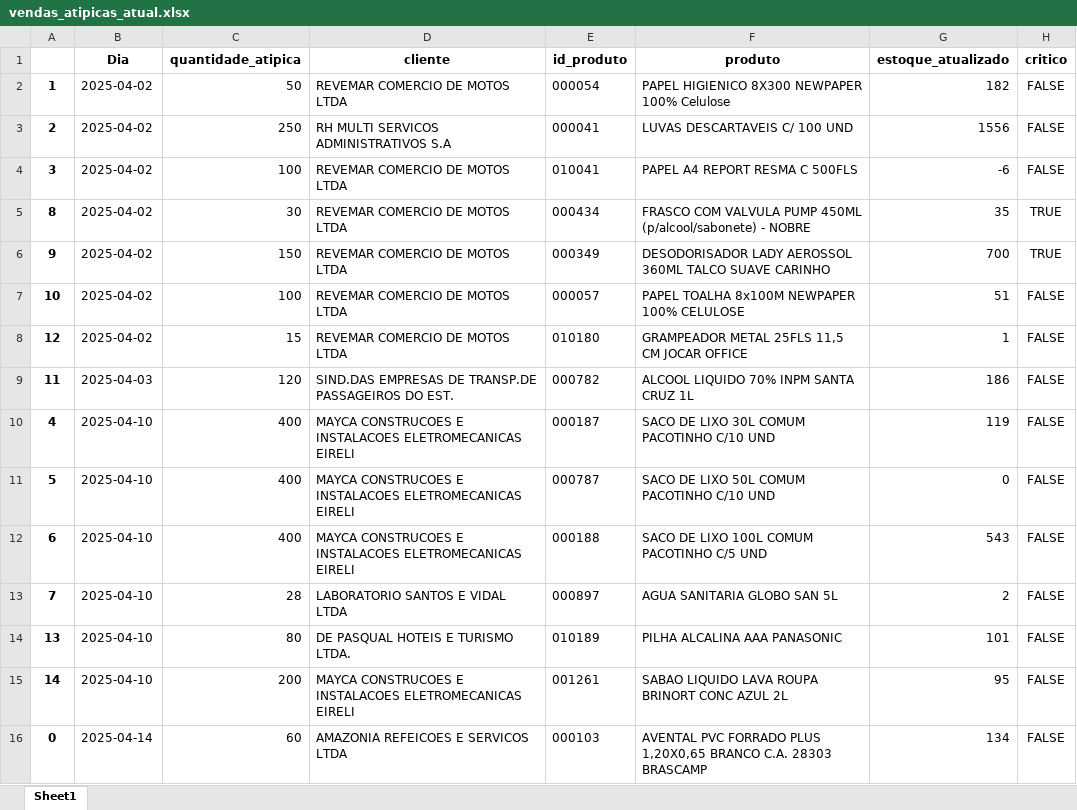
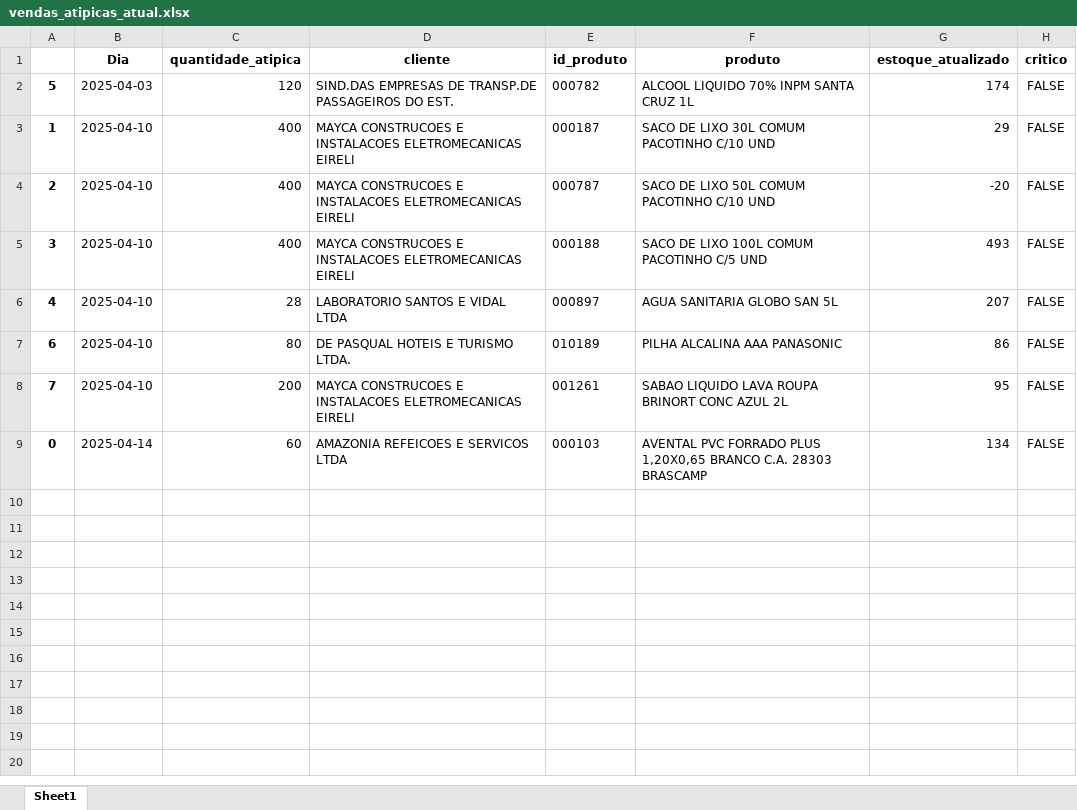
Before and after one commit to maloka-ai/poc-dashboard, an Excel workbook: dados/ADD/Dados_ADD_PF/vendas_atipicas_atual.xlsx, sheet Sheet1, drawn as a sheet; values as stored, in another font and other column widths than the file's, no borders; removed rows and columns are numbered as before the commit, all else as after; the diff names each change by its address in the sheet, - before the commit and + after, or states it on an @@ line.

```diff
--- a/dados/ADD/Dados_ADD_PF/vendas_atipicas_atual.xlsx (sheet Sheet1)
+++ b/dados/ADD/Dados_ADD_PF/vendas_atipicas_atual.xlsx (sheet Sheet1)
+row 2: 5 | 2025-04-03 | 120 | SIND.DAS EMPRESAS DE TRANSP.DE PASSAGEIROS DO EST. | 000782 | ALCOOL LIQUIDO 70% INPM SANTA CRUZ 1L | 174 | FALSE
-B3:B5 (Dia): 2025-04-02
+B3:B5 (Dia): 2025-04-10
-C3 (quantidade_atipica): 50
+C3 (quantidade_atipica): 400
-D3 (cliente): REVEMAR COMERCIO DE MOTOS LTDA
+D3 (cliente): MAYCA CONSTRUCOES E INSTALACOES ELETROMECANICAS EIRELI
-E3 (id_produto): 000054
+E3 (id_produto): 000187
-F3 (produto): PAPEL HIGIENICO 8X300 NEWPAPER 100% Celulose
+F3 (produto): SACO DE LIXO 30L COMUM PACOTINHO C/10 UND
-G3 (estoque_atualizado): 182
+G3 (estoque_atualizado): 29
-C4 (quantidade_atipica): 250
+C4 (quantidade_atipica): 400
-D4 (cliente): RH MULTI SERVICOS ADMINISTRATIVOS S.A
+D4 (cliente): MAYCA CONSTRUCOES E INSTALACOES ELETROMECANICAS EIRELI
-E4 (id_produto): 000041
+E4 (id_produto): 000787
-F4 (produto): LUVAS DESCARTAVEIS C/ 100 UND
+F4 (produto): SACO DE LIXO 50L COMUM PACOTINHO C/10 UND
-G4 (estoque_atualizado): 1556
+G4 (estoque_atualizado): -20
-C5 (quantidade_atipica): 100
+C5 (quantidade_atipica): 400
-D5 (cliente): REVEMAR COMERCIO DE MOTOS LTDA
+D5 (cliente): MAYCA CONSTRUCOES E INSTALACOES ELETROMECANICAS EIRELI
-E5 (id_produto): 010041
+E5 (id_produto): 000188
-F5 (produto): PAPEL A4 REPORT RESMA C 500FLS
+F5 (produto): SACO DE LIXO 100L COMUM PACOTINHO C/5 UND
-G5 (estoque_atualizado): -6
+G5 (estoque_atualizado): 493
-row 5: 8 | 2025-04-02 | 30 | REVEMAR COMERCIO DE MOTOS LTDA | 000434 | FRASCO COM VALVULA PUMP 450ML (p/alcool/sabonete) - NOBRE | 35 | TRUE
-row 6: 9 | 2025-04-02 | 150 | REVEMAR COMERCIO DE MOTOS LTDA | 000349 | DESODORISADOR LADY AEROSSOL 360ML TALCO SUAVE CARINHO | 700 | TRUE
-row 7: 10 | 2025-04-02 | 100 | REVEMAR COMERCIO DE MOTOS LTDA | 000057 | PAPEL TOALHA 8x100M NEWPAPER 100% CELULOSE | 51 | FALSE
-row 8: 12 | 2025-04-02 | 15 | REVEMAR COMERCIO DE MOTOS LTDA | 010180 | GRAMPEADOR METAL 25FLS 11,5 CM JOCAR OFFICE | 1 | FALSE
-row 9: 11 | 2025-04-03 | 120 | SIND.DAS EMPRESAS DE TRANSP.DE PASSAGEIROS DO EST. | 000782 | ALCOOL LIQUIDO 70% INPM SANTA CRUZ 1L | 186 | FALSE
-C6 (quantidade_atipica): 400
+C6 (quantidade_atipica): 28
-D6 (cliente): MAYCA CONSTRUCOES E INSTALACOES ELETROMECANICAS EIRELI
+D6 (cliente): LABORATORIO SANTOS E VIDAL LTDA
-E6 (id_produto): 000187
+E6 (id_produto): 000897
-F6 (produto): SACO DE LIXO 30L COMUM PACOTINHO C/10 UND
+F6 (produto): AGUA SANITARIA GLOBO SAN 5L
-G6 (estoque_atualizado): 119
+G6 (estoque_atualizado): 207
-row 11: 5 | 2025-04-10 | 400 | MAYCA CONSTRUCOES E INSTALACOES ELETROMECANICAS EIRELI | 000787 | SACO DE LIXO 50L COMUM PACOTINHO C/10 UND | 0 | FALSE
-C7 (quantidade_atipica): 400
+C7 (quantidade_atipica): 80
-D7 (cliente): MAYCA CONSTRUCOES E INSTALACOES ELETROMECANICAS EIRELI
+D7 (cliente): DE PASQUAL HOTEIS E TURISMO LTDA.
-E7 (id_produto): 000188
+E7 (id_produto): 010189
-F7 (produto): SACO DE LIXO 100L COMUM PACOTINHO C/5 UND
+F7 (produto): PILHA ALCALINA AAA PANASONIC
-G7 (estoque_atualizado): 543
+G7 (estoque_atualizado): 86
-C8 (quantidade_atipica): 28
+C8 (quantidade_atipica): 200
-D8 (cliente): LABORATORIO SANTOS E VIDAL LTDA
+D8 (cliente): MAYCA CONSTRUCOES E INSTALACOES ELETROMECANICAS EIRELI
-E8 (id_produto): 000897
+E8 (id_produto): 001261
-F8 (produto): AGUA SANITARIA GLOBO SAN 5L
+F8 (produto): SABAO LIQUIDO LAVA ROUPA BRINORT CONC AZUL 2L
-G8 (estoque_atualizado): 2
+G8 (estoque_atualizado): 95
-row 14: 13 | 2025-04-10 | 80 | DE PASQUAL HOTEIS E TURISMO LTDA. | 010189 | PILHA ALCALINA AAA PANASONIC | 101 | FALSE
-row 15: 14 | 2025-04-10 | 200 | MAYCA CONSTRUCOES E INSTALACOES ELETROMECANICAS EIRELI | 001261 | SABAO LIQUIDO LAVA ROUPA BRINORT CONC AZUL 2L | 95 | FALSE
```
Also changed, not shown: dados/ADD/Dados_ADD_PF/relatorio_produtos.xlsx.
